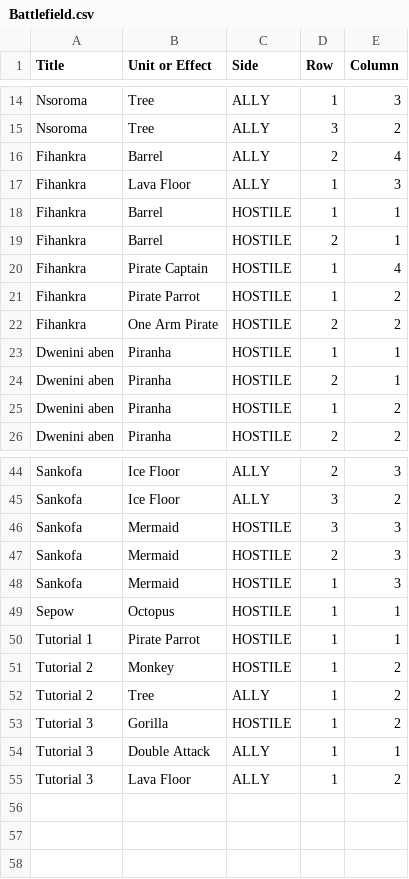
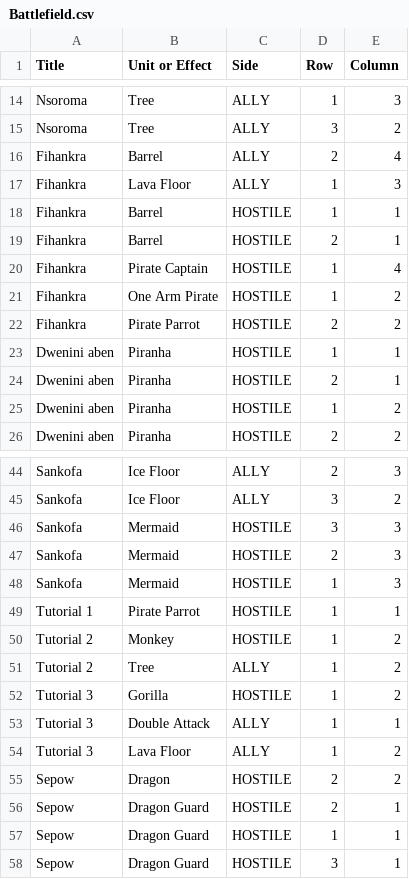
Before and after one commit to xdanca01/pv266-Card-game, a CSV file: Assets/Resources/Data/Battlefield.csv, drawn as a sheet; only a part is shown, gaps mark what is left out.

```diff
--- a/Assets/Resources/Data/Battlefield.csv
+++ b/Assets/Resources/Data/Battlefield.csv
@@ -20,4 +20,4 @@ Fihankra,Barrel,HOSTILE,2,1
 Fihankra,Pirate Captain,HOSTILE,1,4
-Fihankra,Pirate Parrot,HOSTILE,1,2
-Fihankra,One Arm Pirate,HOSTILE,2,2
+Fihankra,One Arm Pirate,HOSTILE,1,2
+Fihankra,Pirate Parrot,HOSTILE,2,2
 Dwenini aben,Piranha,HOSTILE,1,1
@@ -48,3 +48,2 @@ Sankofa,Mermaid,HOSTILE,2,3
 Sankofa,Mermaid,HOSTILE,1,3
-Sepow,Octopus,HOSTILE,1,1
 Tutorial 1,Pirate Parrot,HOSTILE,1,1
@@ -55 +54,5 @@ Tutorial 3,Double Attack,ALLY,1,1
 Tutorial 3,Lava Floor,ALLY,1,2
+Sepow,Dragon,HOSTILE,2,2
+Sepow,Dragon Guard,HOSTILE,2,1
+Sepow,Dragon Guard,HOSTILE,1,1
+Sepow,Dragon Guard,HOSTILE,3,1
```
Also changed, not shown: Assets/Resources/Data/Abilities.csv, Assets/Resources/Data/Map.csv, 6 other files.
